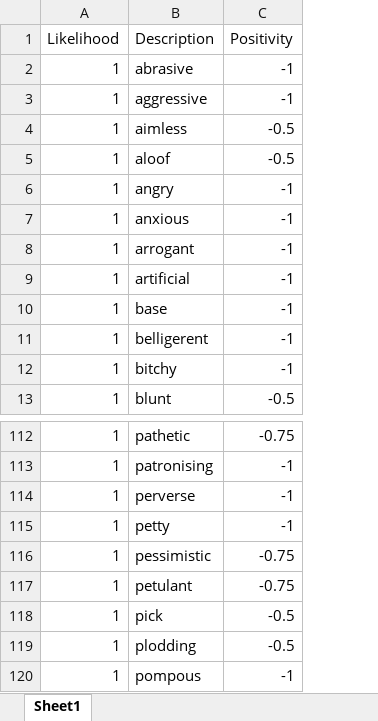
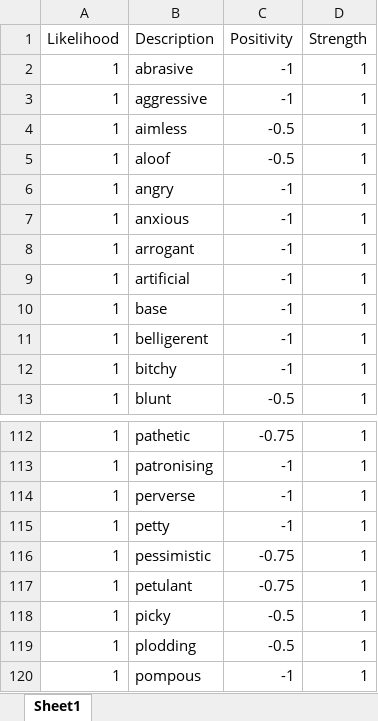
Before and after one commit to zhafen/story-simulator, an Excel workbook: story_simulator/data/character_traits.xlsx, sheet Sheet1, drawn as a sheet; only a part is shown, gaps mark what is left out; values as stored, in another font and other column widths than the file's, no borders; the diff names each change by its address in the sheet, - before the commit and + after, or states it on an @@ line.

```diff
--- a/story_simulator/data/character_traits.xlsx (sheet Sheet1)
+++ b/story_simulator/data/character_traits.xlsx (sheet Sheet1)
+column D (Strength), rows 2-13: all 1; rows 112-120: all 1
-B118 (Description): pick
+B118 (Description): picky
```
Also changed, not shown: 5 other files.
